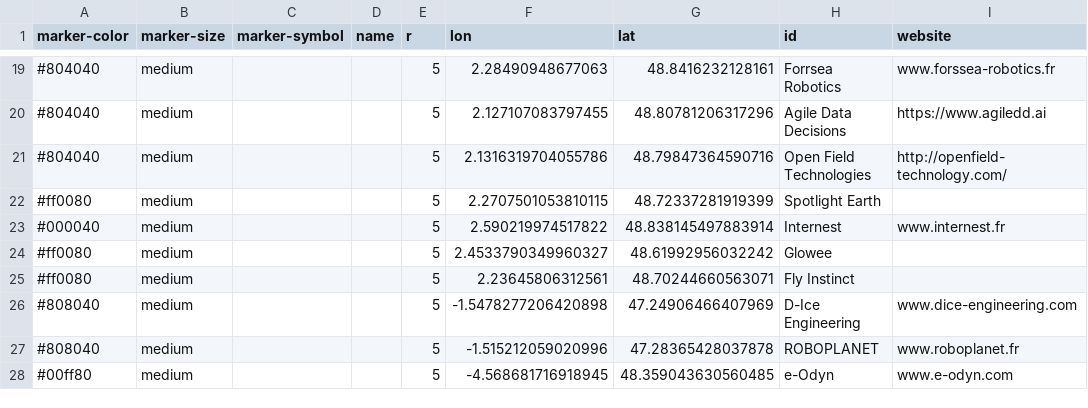
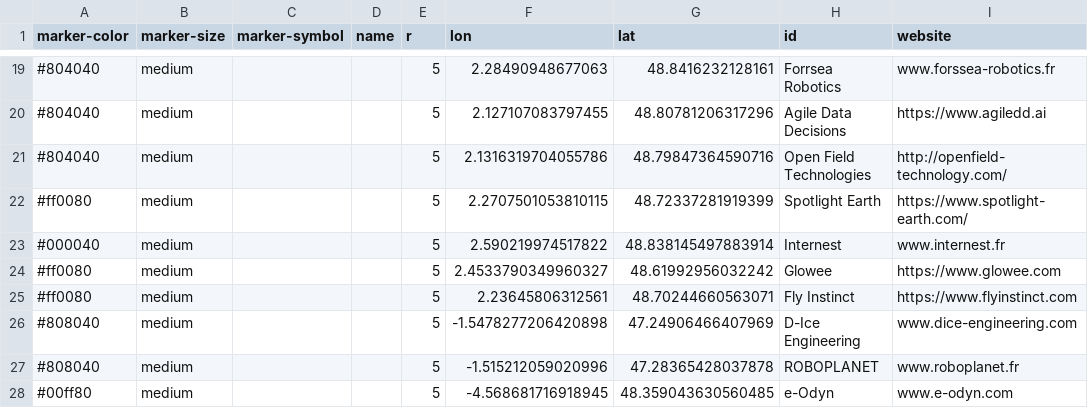
Before and after one commit to peterdoherty01/french-startup-map-oil-energy, a CSV file: map_data/fr_startups.csv (was map_data/master.csv), drawn as a sheet; only a part is shown, gaps mark what is left out.

Commit message:
renaming

```diff
--- a/map_data/master.csv
+++ b/map_data/fr_startups.csv
@@ -21,6 +21,6 @@ marker-color,marker-size,marker-symbol,name,r,lon,lat,id,website
 #804040,medium,,,5,2.1316319704055786,48.79847364590716,Open Field Technologies,http://openfield-technology.com/
-#ff0080,medium,,,5,2.2707501053810115,48.72337281919399,Spotlight Earth,
+#ff0080,medium,,,5,2.2707501053810115,48.72337281919399,Spotlight Earth,https://www.spotlight-earth.com/
 #000040,medium,,,5,2.590219974517822,48.838145497883914,Internest,www.internest.fr
-#ff0080,medium,,,5,2.4533790349960327,48.61992956032242,Glowee,
-#ff0080,medium,,,5,2.23645806312561,48.70244660563071,Fly Instinct,
+#ff0080,medium,,,5,2.4533790349960327,48.61992956032242,Glowee,https://www.glowee.com
+#ff0080,medium,,,5,2.23645806312561,48.70244660563071,Fly Instinct,https://www.flyinstinct.com
 #808040,medium,,,5,-1.5478277206420898,47.24906466407969,D-Ice Engineering,www.dice-engineering.com
```
